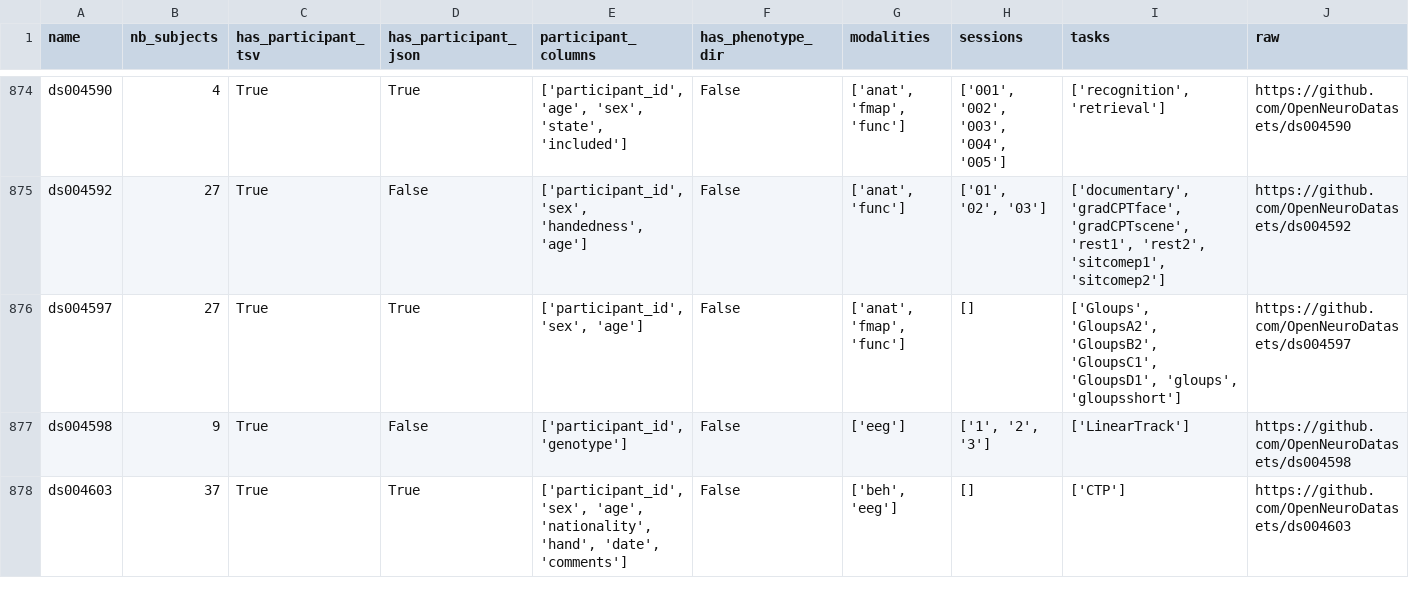
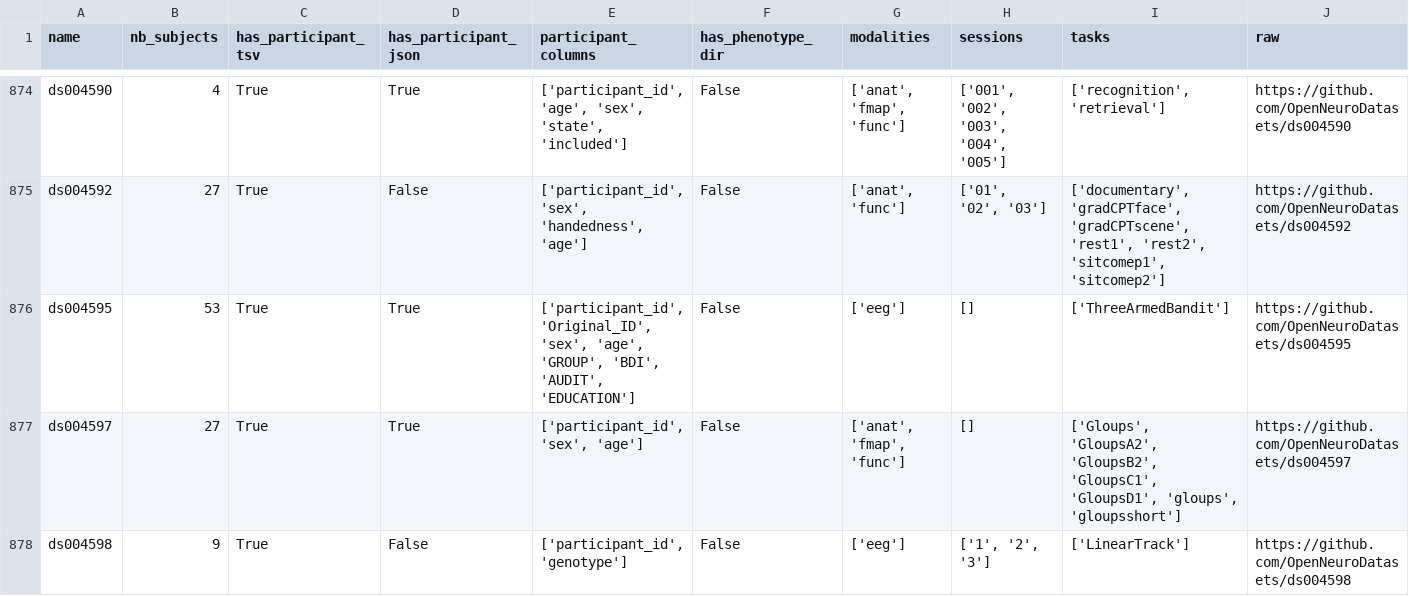
Before and after one commit to neurodatascience/cohort_creator, a TSV file: cohort_creator/data/openneuro.tsv, drawn as a sheet; only a part is shown, gaps mark what is left out; the shorter side is filled out with more unchanged rows; rows hold the shown columns only; the diff covers the shown part only; the diff names each change by its address in the sheet, - before the commit and + after, or states it on an @@ line.

Commit message:
BIDS schema update

```diff
--- a/cohort_creator/data/openneuro.tsv
+++ b/cohort_creator/data/openneuro.tsv
+row 876: ds004595 | 53 | True | True | ['participant_id', 'Original_ID', 'sex', 'age', 'GROUP', 'BDI', 'AUDIT', 'EDUCATION'] | False | ['eeg'] | [] | ['ThreeArmedBandit'] | https://github.com/OpenNeuroDatasets/ds004595
```
Also changed, not shown: 4 added rows elsewhere in this file.
